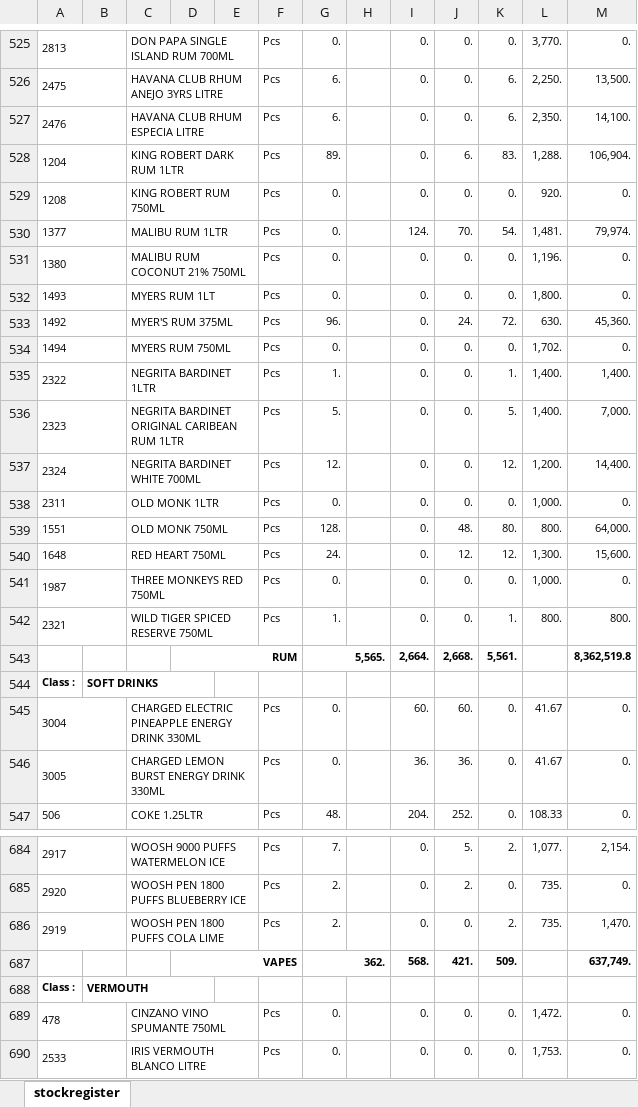
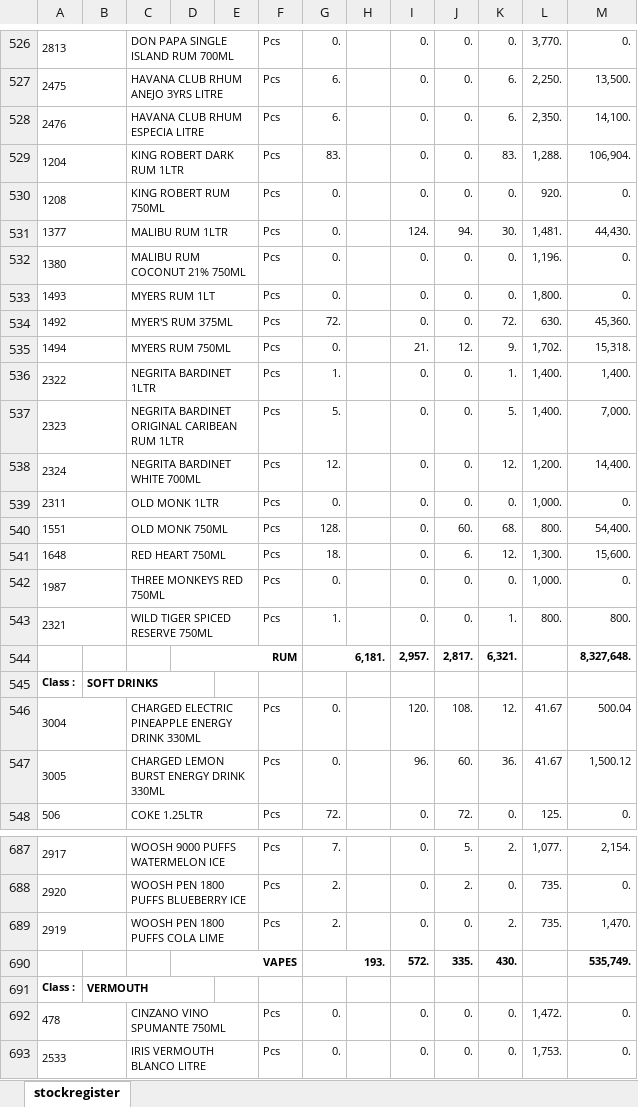
Before and after one commit to NdfTechLabs/dt_dalali_ecommerce, an Excel workbook: dt_dalali_ecommerce/system_items_analysis/inventory_invBalanceValue(5).xlsx, sheet stockregister, drawn as a sheet; only a part is shown, gaps mark what is left out; values as stored, in another font and other column widths than the file's, no borders; removed rows and columns are numbered as before the commit, all else as after; the diff covers the shown part only; the diff names each change by its address in the sheet, - before the commit and + after, or states it on an @@ line.

```diff
--- a/dt_dalali_ecommerce/system_items_analysis/inventory_invBalanceValue(5).xlsx (sheet stockregister)
+++ b/dt_dalali_ecommerce/system_items_analysis/inventory_invBalanceValue(5).xlsx (sheet stockregister)
-G529: 89.
+G529: 83.
-J529: 6.
+J529: 0.
-J531: 70.
+J531: 94.
-K531: 54.
+K531: 30.
-M531: 79,974.
+M531: 44,430.
-G534: 96.
+G534: 72.
-J534: 24.
+J534: 0.
-I535: 0.
+I535: 21.
-J535: 0.
+J535: 12.
-K535: 0.
+K535: 9.
-M535: 0.
+M535: 15,318.
-J540: 48.
+J540: 60.
-K540: 80.
+K540: 68.
-M540: 64,000.
+M540: 54,400.
-G541: 24.
+G541: 18.
-J541: 12.
+J541: 6.
-row 543:  |  |  | RUM |  |  | 5,565. |  | 2,664. | 2,668. | 5,561. |  | 8,362,519.8
+row 544:  |  |  | RUM |  |  | 6,181. |  | 2,957. | 2,817. | 6,321. |  | 8,327,648.
-I546: 60.
+I546: 120.
-J546: 60.
+J546: 108.
-K546: 0.
+K546: 12.
-M546: 0.
+M546: 500.04
-I547: 36.
+I547: 96.
-J547: 36.
+J547: 60.
-K547: 0.
+K547: 36.
-M547: 0.
+M547: 1,500.12
-G548: 48.
+G548: 72.
-I548: 204.
+I548: 0.
-J548: 252.
+J548: 72.
-L548: 108.33
+L548: 125.
-row 687:  |  |  | VAPES |  |  | 362. |  | 568. | 421. | 509. |  | 637,749.
+row 690:  |  |  | VAPES |  |  | 193. |  | 572. | 335. | 430. |  | 535,749.
```
Also changed, not shown: 20 added rows, 17 removed rows and 1641 edited cells elsewhere in this sheet, dt_dalali_ecommerce/system_items_analysis/Existing Items.xlsx, dt_dalali_ecommerce/system_items_analysis/inventory_invBalanceRetailValue(32).xlsx, 9 other files.
